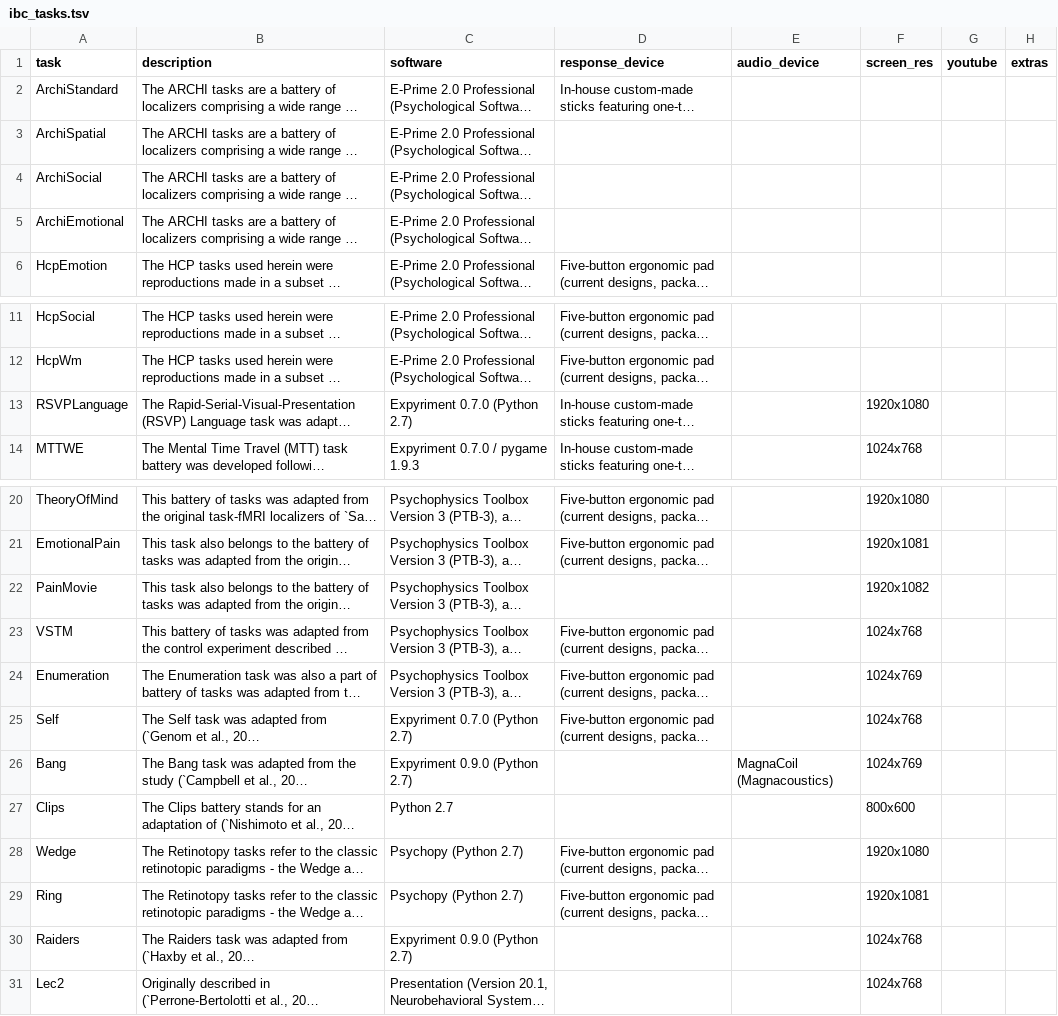
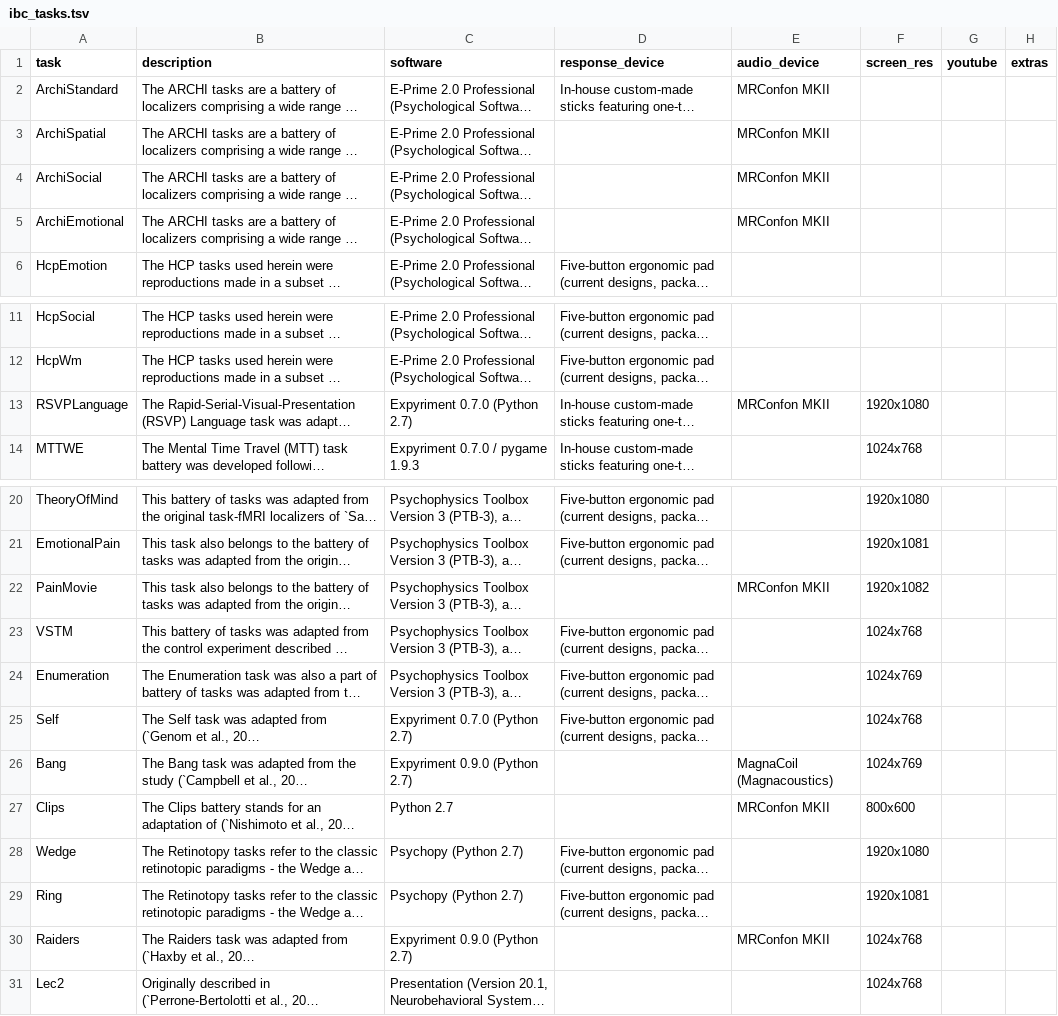
Before and after one commit to individual-brain-charting/public_analysis_code, a TSV file: ibc_data/ibc_tasks.tsv, drawn as a sheet; only a part is shown, gaps mark what is left out; long unchanged cells end in …; the diff names each change by its address in the sheet, - before the commit and + after, or states it on an @@ line.

```diff
--- a/ibc_data/ibc_tasks.tsv
+++ b/ibc_data/ibc_tasks.tsv
-E2:E5 (audio_device): (empty)
+E2:E5 (audio_device): MRConfon MKII
-E13 (audio_device): (empty)
+E13 (audio_device): MRConfon MKII
-E22 (audio_device): (empty)
+E22 (audio_device): MRConfon MKII
-E27 (audio_device): (empty)
+E27 (audio_device): MRConfon MKII
-E30 (audio_device): (empty)
+E30 (audio_device): MRConfon MKII
```
Also changed, not shown: ibc_data/all_contrasts.tsv.
